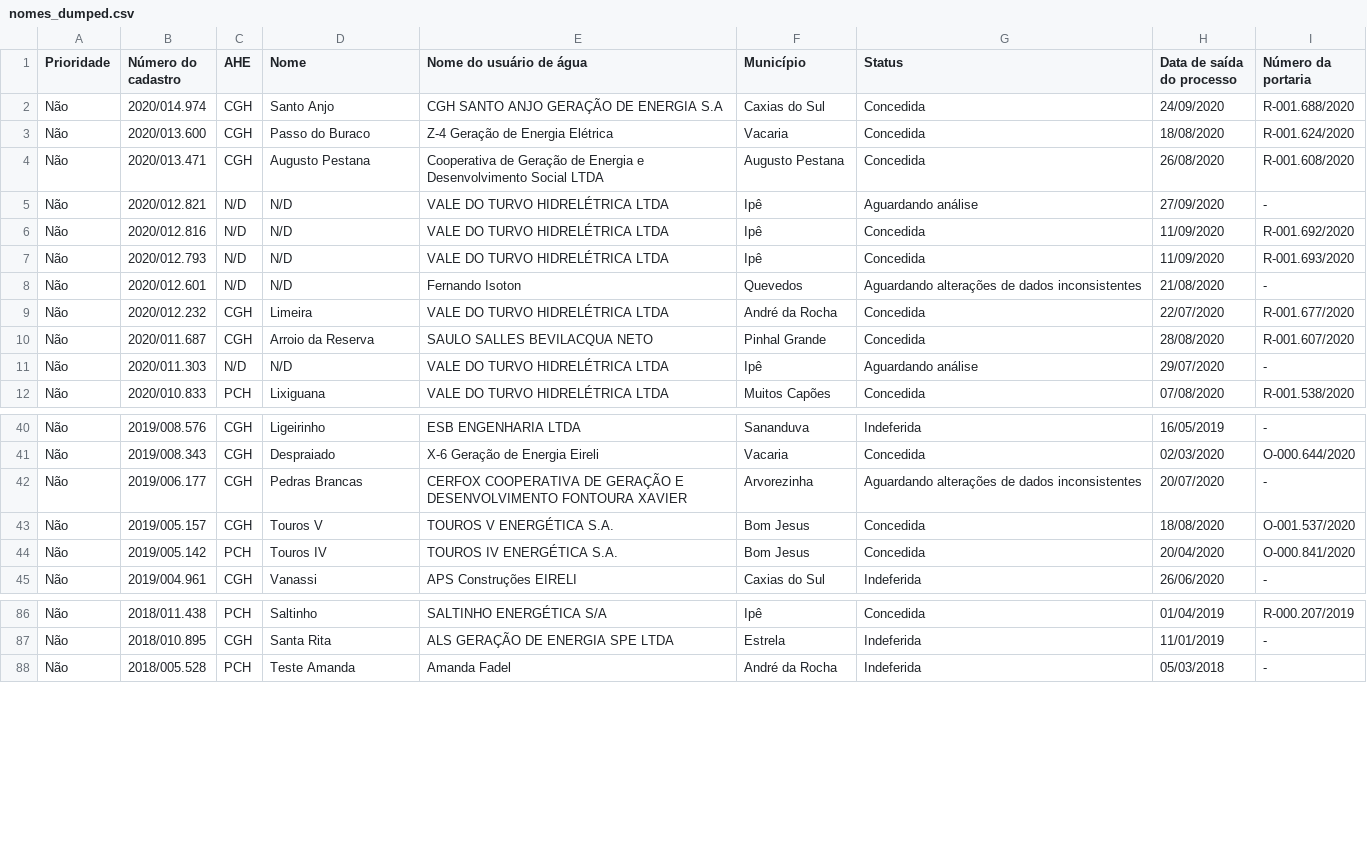
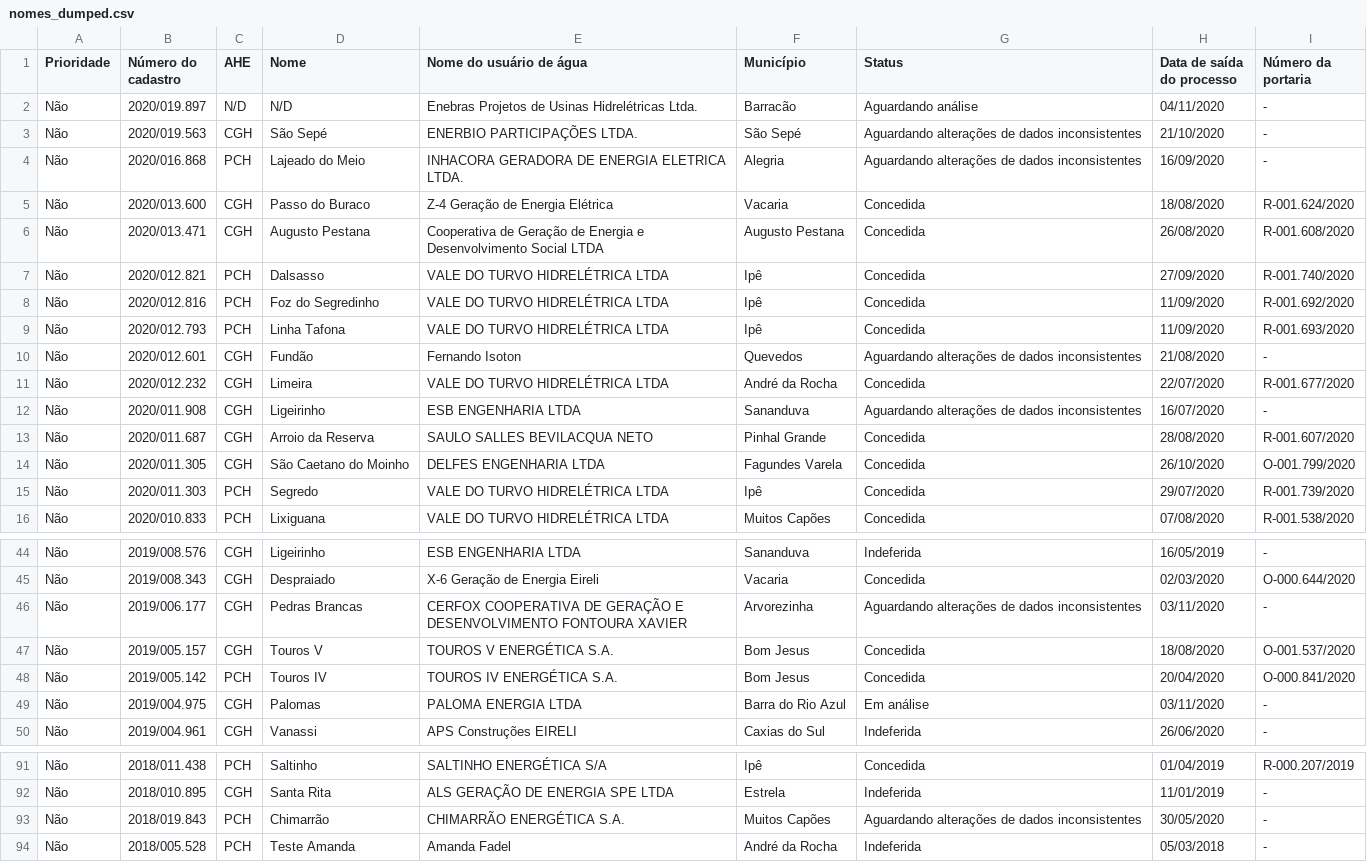
Before and after one commit to robertorolo/KML_from_SIOUT_csv, a CSV file: tabelas/nomes_dumped.csv, drawn as a sheet; only a part is shown, gaps mark what is left out; removed rows and columns are numbered as before the commit, all else as after; the diff covers the shown part only; the diff names each change by its address in the sheet, - before the commit and + after, or states it on an @@ line.

```diff
--- a/tabelas/nomes_dumped.csv
+++ b/tabelas/nomes_dumped.csv
-row 2: Não | 2020/014.974 | CGH | Santo Anjo | CGH SANTO ANJO GERAÇÃO DE ENERGIA S.A | Caxias do Sul | Concedida | 24/09/2020 | R-001.688/2020
+row 2: Não | 2020/019.897 | N/D | N/D | Enebras Projetos de Usinas Hidrelétricas Ltda. | Barracão | Aguardando análise | 04/11/2020 | -
+row 3: Não | 2020/019.563 | CGH | São Sepé | ENERBIO PARTICIPAÇÕES LTDA. | São Sepé | Aguardando alterações de dados inconsistentes | 21/10/2020 | -
+row 4: Não | 2020/016.868 | PCH | Lajeado do Meio | INHACORA GERADORA DE ENERGIA ELETRICA LTDA. | Alegria | Aguardando alterações de dados inconsistentes | 16/09/2020 | -
-C7:C9 (AHE): N/D
+C7:C9 (AHE): PCH
-D7 (Nome): N/D
+D7 (Nome): Dalsasso
-G7 (Status): Aguardando análise
+G7 (Status): Concedida
-I7 (Número da portaria): -
+I7 (Número da portaria): R-001.740/2020
-D8 (Nome): N/D
+D8 (Nome): Foz do Segredinho
-D9 (Nome): N/D
+D9 (Nome): Linha Tafona
-C10 (AHE): N/D
+C10 (AHE): CGH
-D10 (Nome): N/D
+D10 (Nome): Fundão
+row 12: Não | 2020/011.908 | CGH | Ligeirinho | ESB ENGENHARIA LTDA | Sananduva | Aguardando alterações de dados inconsistentes | 16/07/2020 | -
+row 14: Não | 2020/011.305 | CGH | São Caetano do Moinho | DELFES ENGENHARIA LTDA | Fagundes Varela | Concedida | 26/10/2020 | O-001.799/2020
-C15 (AHE): N/D
+C15 (AHE): PCH
-D15 (Nome): N/D
+D15 (Nome): Segredo
-G15 (Status): Aguardando análise
+G15 (Status): Concedida
-I15 (Número da portaria): -
+I15 (Número da portaria): R-001.739/2020
-H46 (Data de saída do processo): 20/07/2020
+H46 (Data de saída do processo): 03/11/2020
+row 49: Não | 2019/004.975 | CGH | Palomas | PALOMA ENERGIA LTDA | Barra do Rio Azul | Em análise | 03/11/2020 | -
+row 93: Não | 2018/019.843 | PCH | Chimarrão | CHIMARRÃO ENERGÉTICA S.A. | Muitos Capões | Aguardando alterações de dados inconsistentes | 30/05/2020 | -
```
Also changed, not shown: 1 added row, 1 removed row and 35 edited cells elsewhere in this file, 24 other files.
